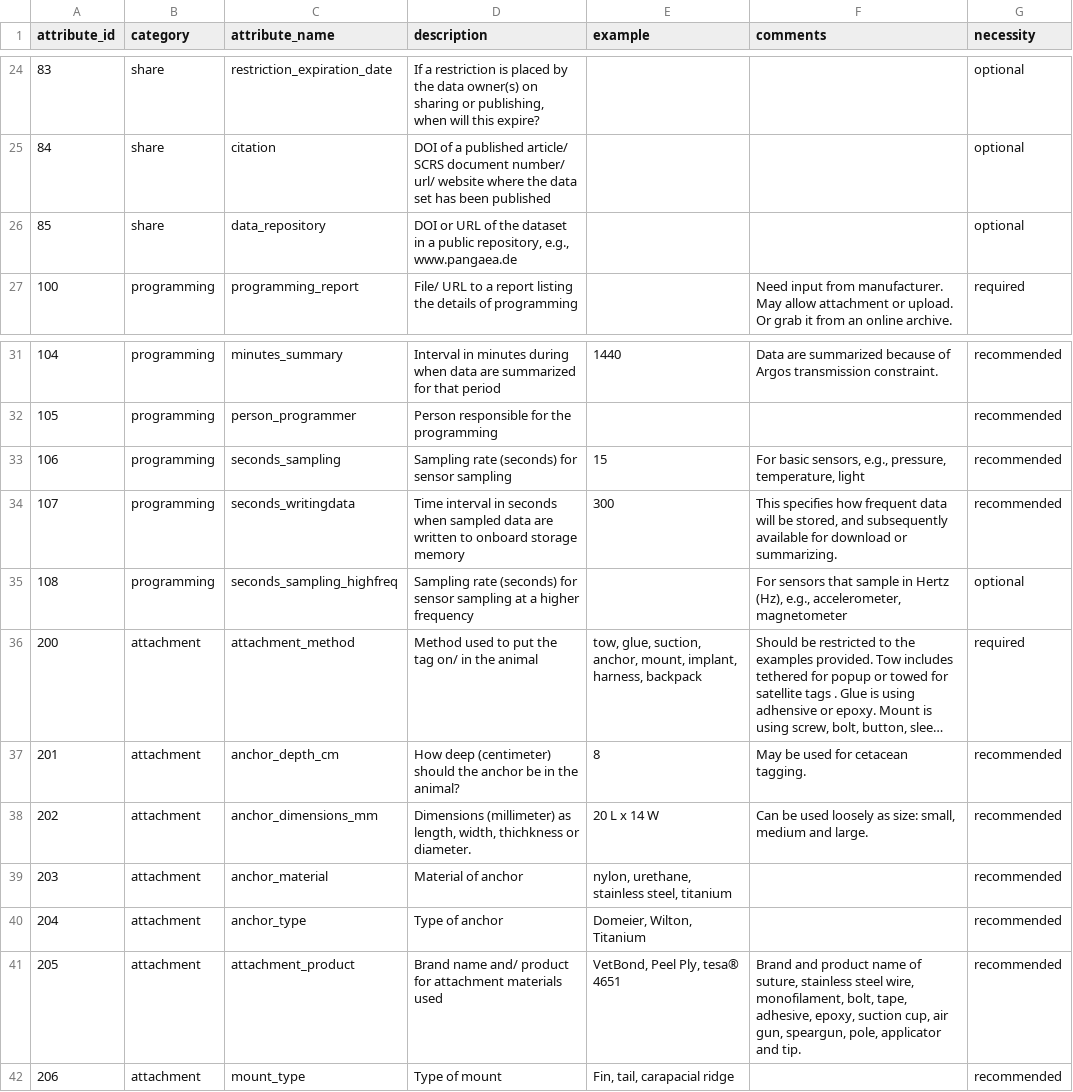
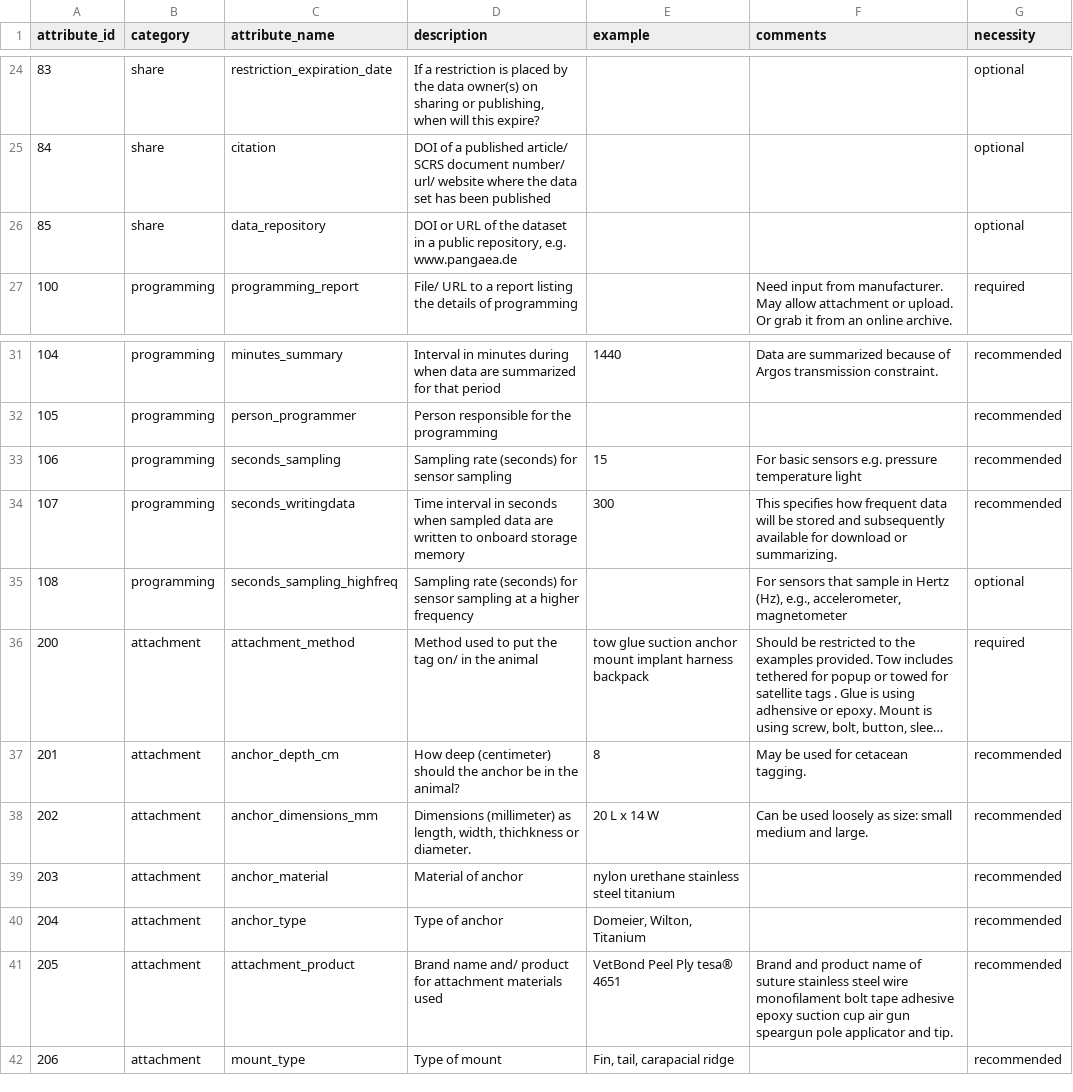
Before and after one commit to lewismc/tagbase, a CSV file: etuff/eTagMetadataInventory.csv, drawn as a sheet; only a part is shown, gaps mark what is left out; long unchanged cells end in …; the diff names each change by its address in the sheet, - before the commit and + after, or states it on an @@ line.

Commit message:
Update eTagMetadataInventory.csv

```diff
--- a/etuff/eTagMetadataInventory.csv
+++ b/etuff/eTagMetadataInventory.csv
-D26 (description): …public repository, e.g., www.pangaea.de
+D26 (description): …public repository, e.g. www.pangaea.de
-F33 (comments): For basic sensors, e.g., pressure, temperature, light
+F33 (comments): For basic sensors e.g. pressure temperature light
-F34 (comments): …will be stored, and subsequently…
+F34 (comments): …will be stored and subsequently…
-E36 (example): tow, glue, suction, anchor, mount, implant, harness, backpack
+E36 (example): tow glue suction anchor mount implant harness backpack
-F38 (comments): …as size: small, medium and…
+F38 (comments): …as size: small medium and…
-E39 (example): nylon, urethane, stainless steel, titanium
+E39 (example): nylon urethane stainless steel titanium
-E41 (example): VetBond, Peel Ply, tesa® 4651
+E41 (example): VetBond Peel Ply tesa® 4651
-F41 (comments): …name of suture, stainless steel wire, monofilament, bolt, tape, adhesive, epoxy, suction cup, air gun, speargun, pole, applicator and…
+F41 (comments): …name of suture stainless steel wire monofilament bolt tape adhesive epoxy suction cup air gun speargun pole applicator and…
```
